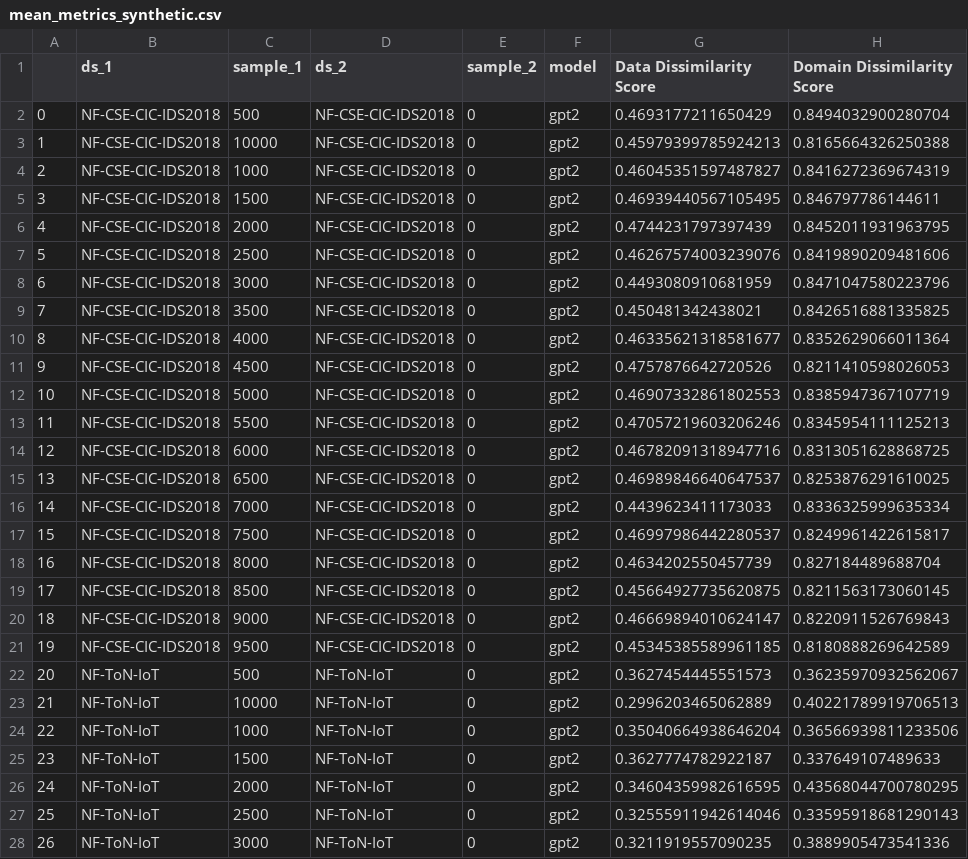
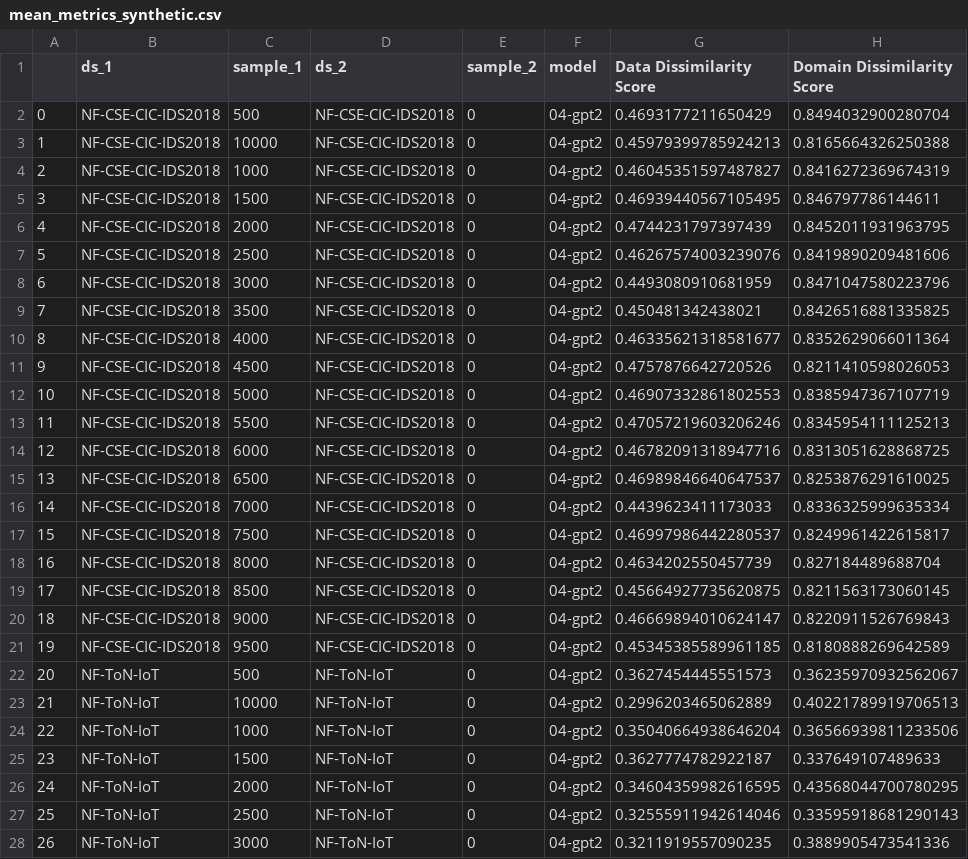
Before and after one commit to D-VR/netflow_data_similarity_framework, a CSV file: experimental data/evaluated_data/plots/mean_metrics_synthetic.csv, drawn as a sheet; only a part is shown; the diff covers the shown part only; the diff names each change by its address in the sheet, - before the commit and + after, or states it on an @@ line.

```diff
--- a/experimental data/evaluated_data/plots/mean_metrics_synthetic.csv
+++ b/experimental data/evaluated_data/plots/mean_metrics_synthetic.csv
-F2:F28 (model): gpt2
+F2:F28 (model): 04-gpt2
```
Also changed, not shown: 91 edited cells elsewhere in this file, 12 other files.
